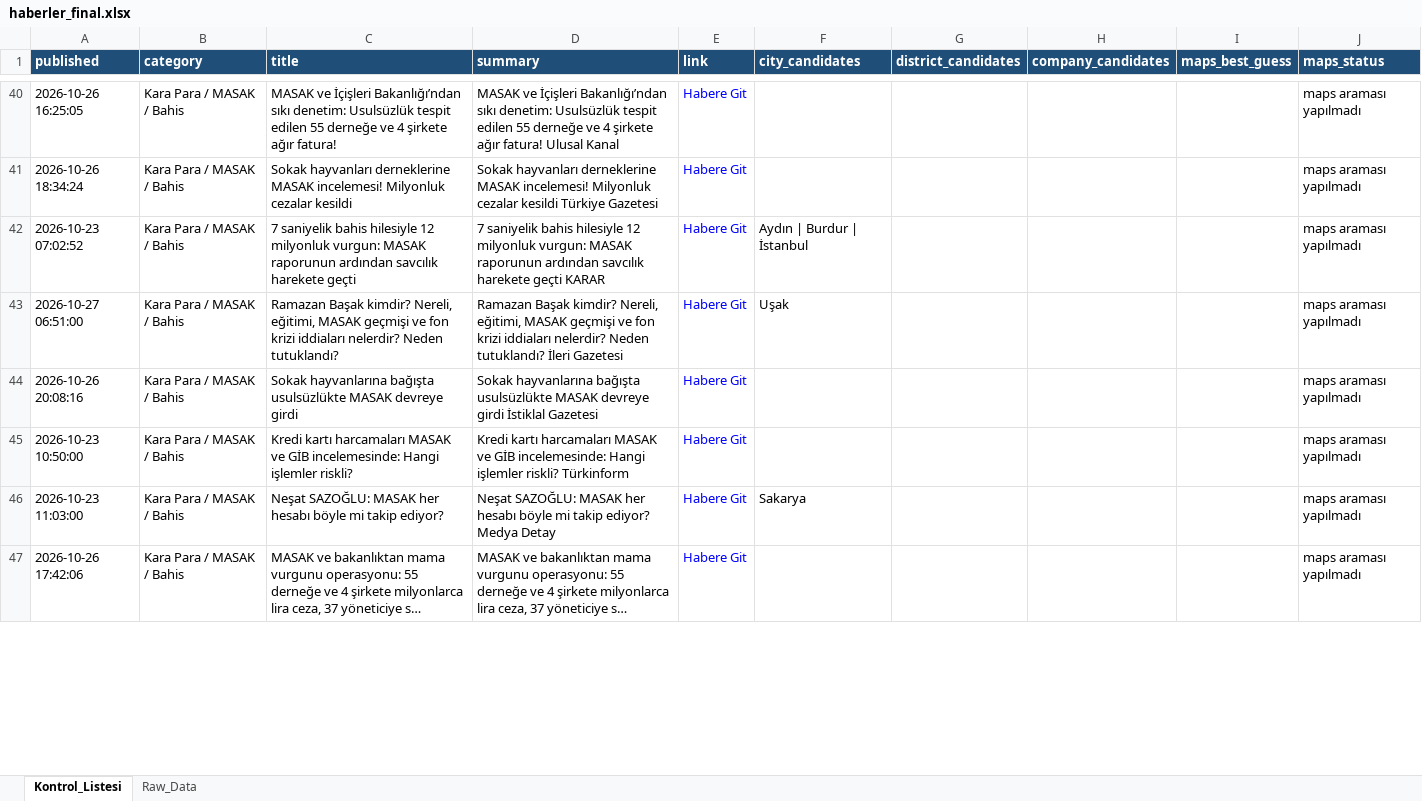
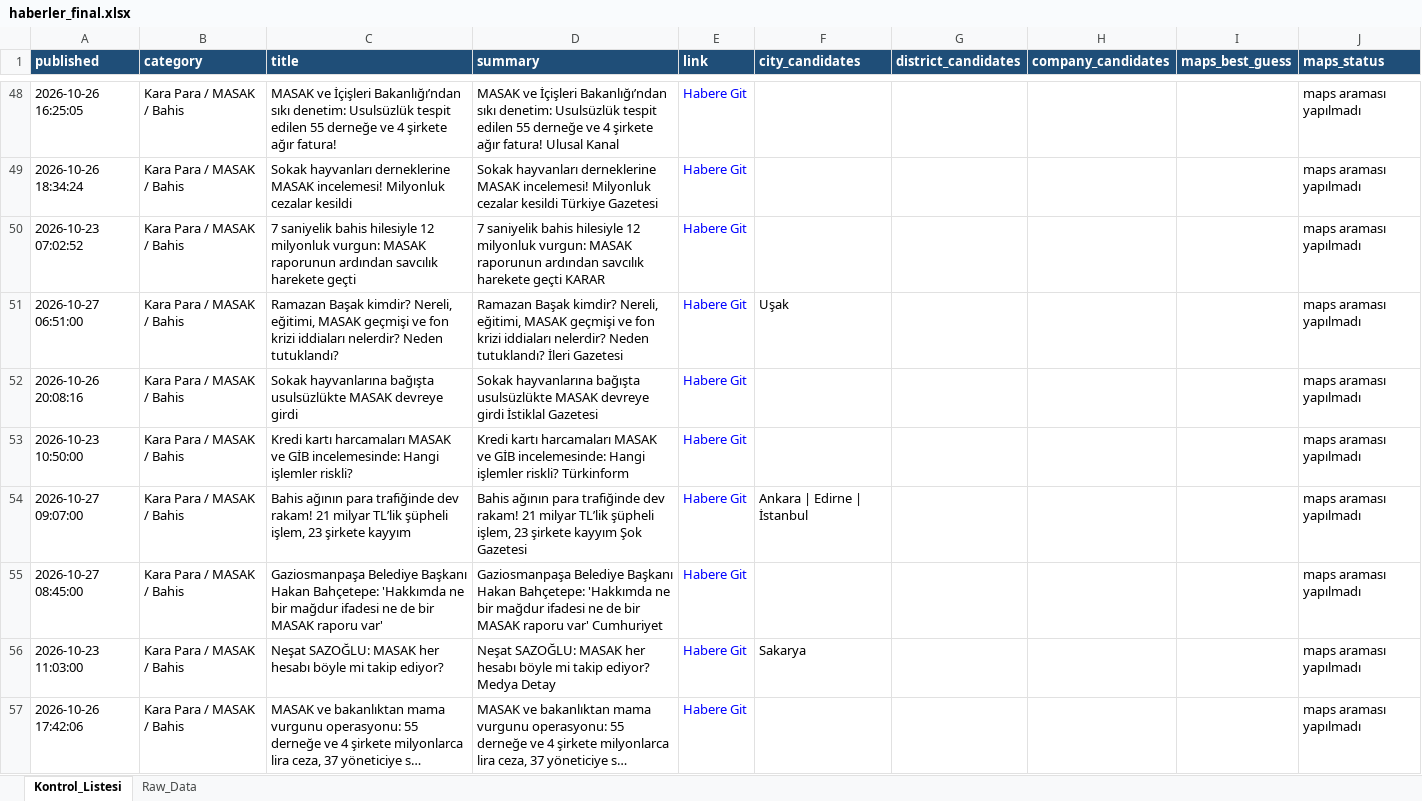
Before and after one commit to MuhammedMustafaSungur/haber-risk-monitor, an Excel workbook: data/haberler_final.xlsx, sheet Kontrol_Listesi, drawn as a sheet; only a part is shown, gaps mark what is left out; long unchanged cells end in …; values as stored, in another font and other column widths than the file's, no borders; addresses are those after the commit; the diff covers the shown part only; the diff names each change by its address in the sheet, - before the commit and + after, or states it on an @@ line.

```diff
--- a/data/haberler_final.xlsx (sheet Kontrol_Listesi)
+++ b/data/haberler_final.xlsx (sheet Kontrol_Listesi)
-F50 (city_candidates): Aydın | Burdur | İstanbul
+F50 (city_candidates): (empty)
+row 54: 2026-10-27 09:07:00 | Kara Para / MASAK / Bahis | Bahis ağının para trafiğinde dev rakam! 21 milyar TL’lik şüpheli işlem, 23 şirkete kayyım | Bahis ağının para trafiğinde dev rakam! 21 milyar TL’lik şüpheli işlem, 23 şirkete kayyım Şok Gazetesi | Habere Git | Ankara | Edirne | İstanbul |  |  |  | maps araması yapılmadı
+row 55: 2026-10-27 08:45:00 | Kara Para / MASAK / Bahis | Gaziosmanpaşa Belediye Başkanı Hakan Bahçetepe: 'Hakkımda ne bir mağdur ifadesi ne de bir MASAK raporu var' | Gaziosmanpaşa Belediye Başkanı Hakan Bahçetepe: 'Hakkımda ne bir mağdur ifadesi ne de bir MASAK raporu var' Cumhuriyet | Habere Git |  |  |  |  | maps araması yapılmadı
```
Also changed, not shown: 42 added rows, 48 removed rows, 26 moved rows and 153 edited cells elsewhere in this sheet, sheet Raw_Data, 1 other file.
